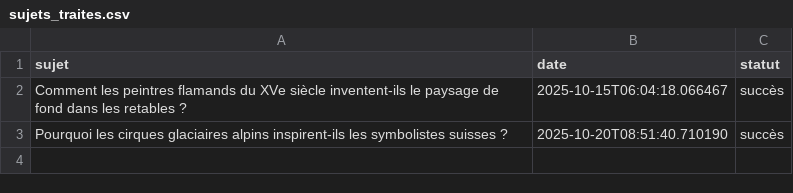
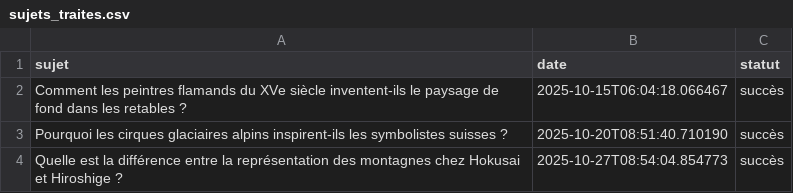
Before and after one commit to Metalosmose21/Nature-5, a CSV file: sujets_traites.csv, drawn as a sheet.

```diff
--- a/sujets_traites.csv
+++ b/sujets_traites.csv
@@ -3 +3,2 @@ Comment les peintres flamands du XVe siècle inventent-ils le paysage de fond da
 Pourquoi les cirques glaciaires alpins inspirent-ils les symbolistes suisses ?,2025-10-20T08:51:40.710190,succès
+Quelle est la différence entre la représentation des montagnes chez Hokusai et Hiroshige ?,2025-10-27T08:54:04.854773,succès
```
Also changed, not shown: sujets.csv.
